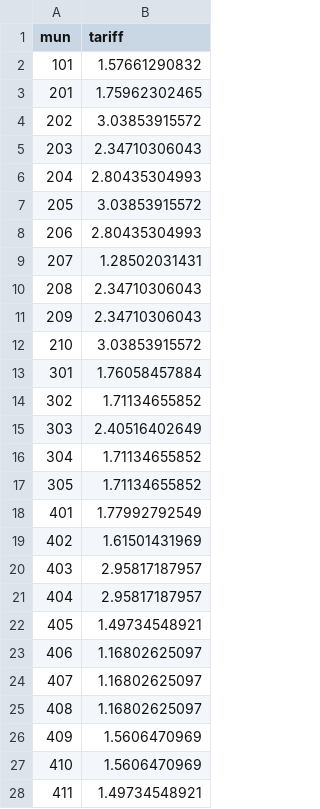
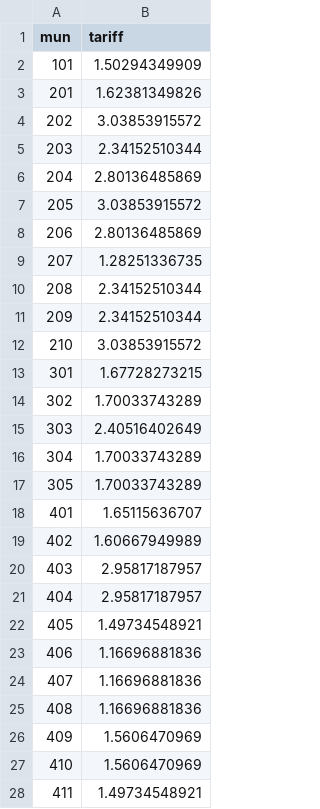
Before and after one commit to jaysayre/cafta-dr, a CSV file: Output/municipalityaveragetariff2013.csv, drawn as a sheet; only a part is shown; the diff covers the shown part only.

```diff
--- a/Output/municipalityaveragetariff2013.csv
+++ b/Output/municipalityaveragetariff2013.csv
@@ -1,20 +1,20 @@
 mun,tariff
-101,1.57661290832
-201,1.75962302465
+101,1.50294349909
+201,1.62381349826
 202,3.03853915572
-203,2.34710306043
-204,2.80435304993
+203,2.34152510344
+204,2.80136485869
 205,3.03853915572
-206,2.80435304993
-207,1.28502031431
-208,2.34710306043
-209,2.34710306043
+206,2.80136485869
+207,1.28251336735
+208,2.34152510344
+209,2.34152510344
 210,3.03853915572
-301,1.76058457884
-302,1.71134655852
+301,1.67728273215
+302,1.70033743289
 303,2.40516402649
-304,1.71134655852
-305,1.71134655852
-401,1.77992792549
-402,1.61501431969
+304,1.70033743289
+305,1.70033743289
+401,1.65115636707
+402,1.60667949989
 403,2.95817187957
@@ -22,5 +22,5 @@ mun,tariff
 405,1.49734548921
-406,1.16802625097
-407,1.16802625097
-408,1.16802625097
+406,1.16696881836
+407,1.16696881836
+408,1.16696881836
 409,1.5606470969
```
Also changed, not shown: 87 edited cells elsewhere in this file, Output/ISICtwodigitleveltariffs.csv, Output/municipality_level_DATASET.csv, 10 other files.
